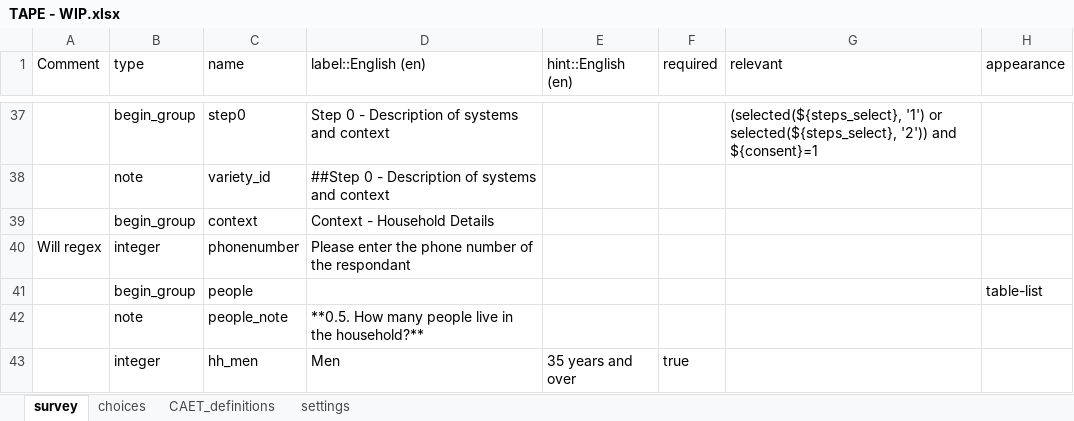
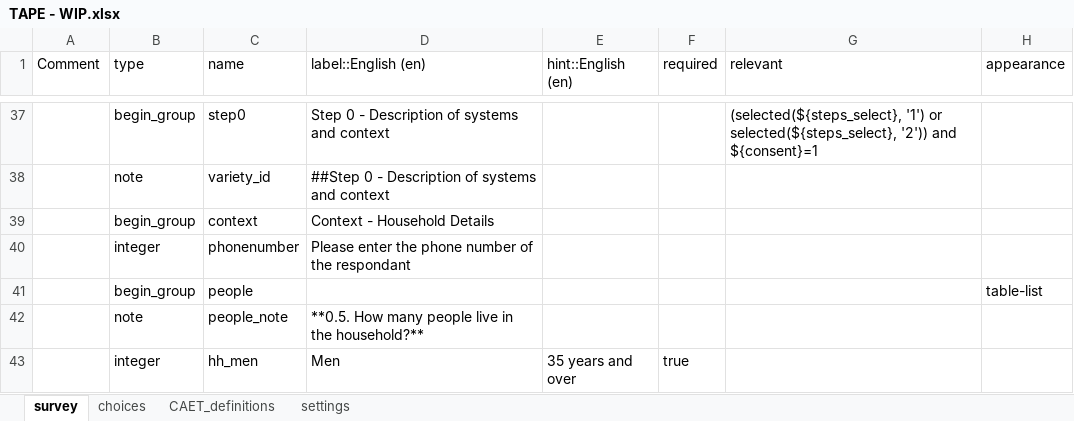
Before and after one commit to MAUS-team/tape_calculator, an Excel workbook: odk/TAPE - WIP.xlsx, sheet survey, drawn as a sheet; only a part is shown, gaps mark what is left out; values as stored, in another font and other column widths than the file's, no borders; conditional formats not drawn; the diff names each change by its address in the sheet, - before the commit and + after, or states it on an @@ line.

Commit message:
minor update to ODK form

```diff
--- a/odk/TAPE - WIP.xlsx (sheet survey)
+++ b/odk/TAPE - WIP.xlsx (sheet survey)
-A40 (Comment): Will regex
+A40 (Comment): (empty)
```
